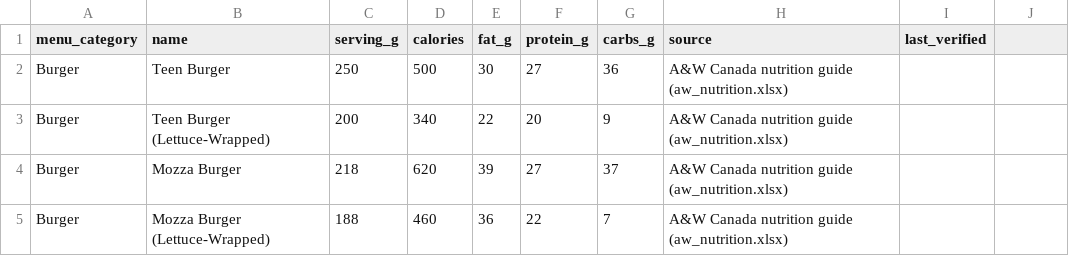
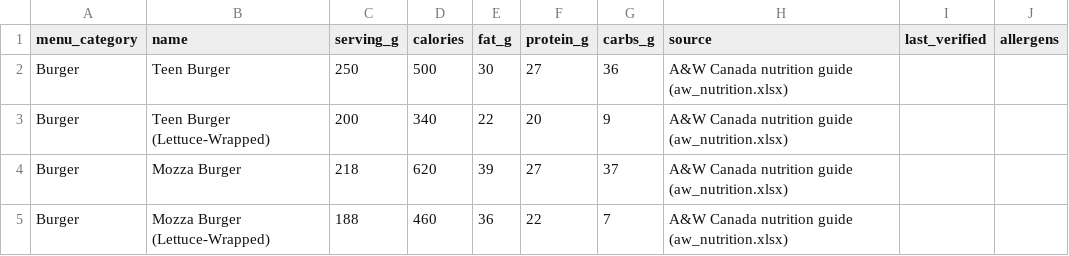
Before and after one commit to iltk/macromap, a CSV file: scripts/data/menus/aw.csv, drawn as a sheet; only a part is shown; the diff names each change by its address in the sheet, - before the commit and + after, or states it on an @@ line.

Commit message:
expose brand colour, opening hours and allergens to the frontend
- pins now include brand colour and OSM opening hours (for brand pins and 'open now')
- menu items return allergens: null = unknown, [] = none, else allergen codes
- menu CSVs gain an 'allergens' column (hand-entered values survive xlsx re-imports)

```diff
--- a/scripts/data/menus/aw.csv
+++ b/scripts/data/menus/aw.csv
-J1: (empty)
+J1: allergens
```
Also changed, not shown: 10 other files.
